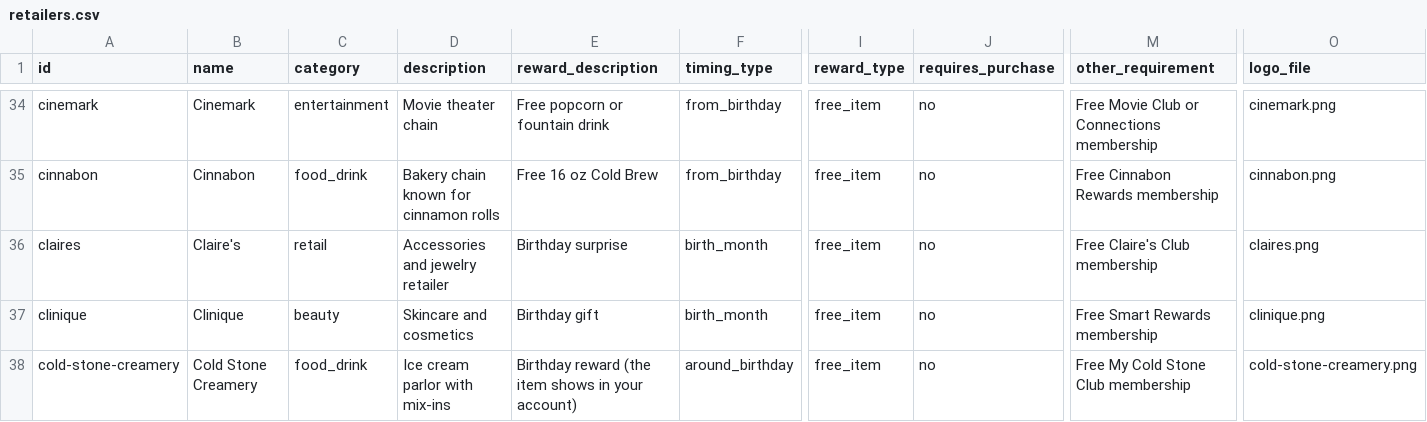
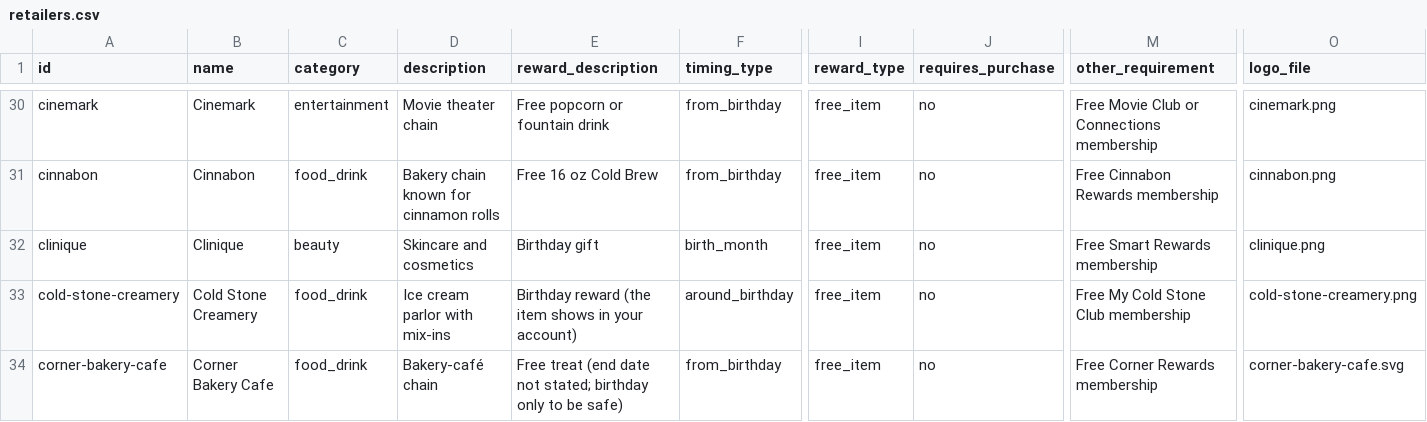
Before and after one commit to janellycedenoaquino/The-Birthday-Run, a CSV file: data/retailers.csv, drawn as a sheet; only a part is shown, gaps mark what is left out; the shorter side is filled out with more unchanged rows; rows hold the shown columns only; the diff covers the shown part only; the diff names each change by its address in the sheet, - before the commit and + after, or states it on an @@ line.

Commit message:
Verify retailers batch 6: Yogurtland, Zaxby's, retail A–F (F-14, FR-46)
10 rows checked against each brand's own page and corrected.
Francesca's removed with its logo: its Fran Club stopped accepting
rewards on 2/27/2026. 9 rows whose pages give a reward but not when it
arrives moved to data/retailers-unverified.csv (Zaxby's, Abercrombie &
Fitch, Athleta, Catbird, Chico's, Claire's, DSW, Express, Finish Line).

```diff
--- a/data/retailers.csv
+++ b/data/retailers.csv
-row 36: claires | Claire's | retail | Accessories and jewelry retailer | Birthday surprise | birth_month | free_item | no | Free Claire's Club membership | claires.png
```
Also changed, not shown: 9 removed rows and 51 edited cells elsewhere in this file, data/retailers-unverified.csv, 1 other file.
